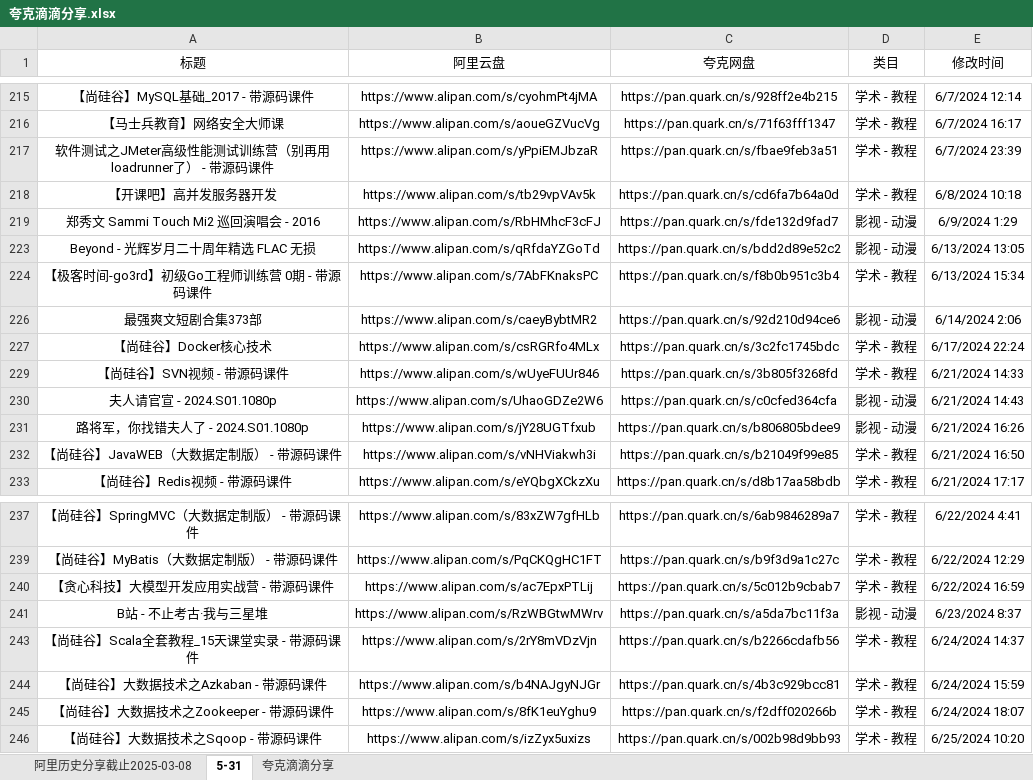
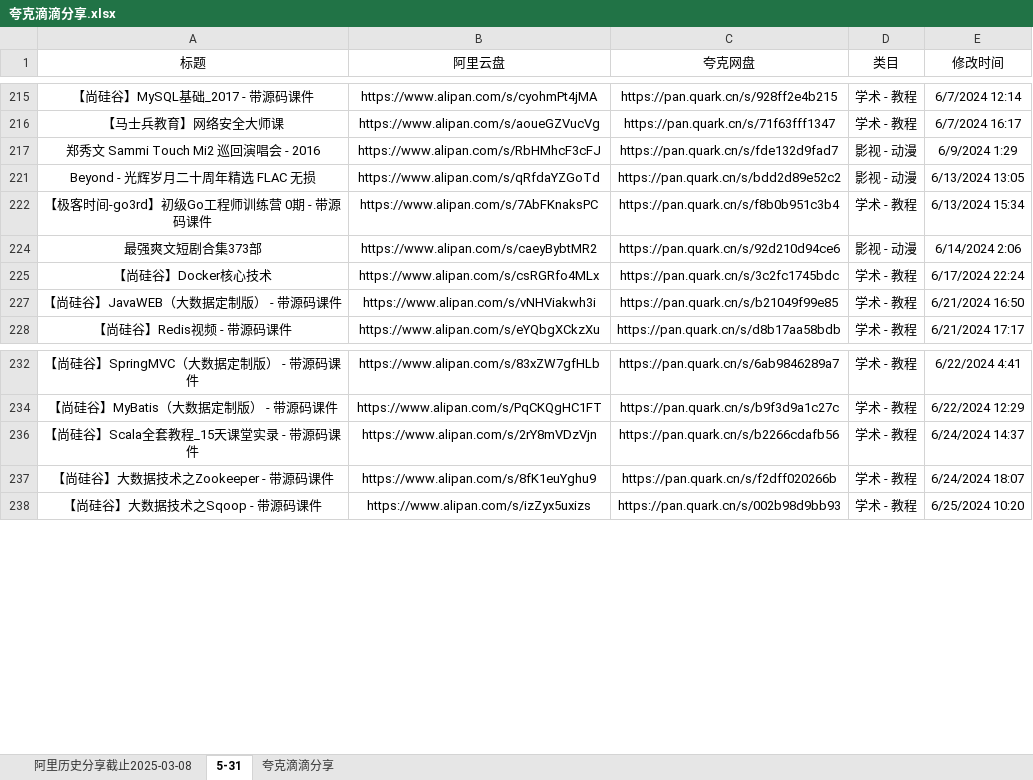
Before and after one commit to mitjavaz/memo, an Excel workbook: .ready/夸克滴滴分享.xlsx, sheet 5-31, drawn as a sheet; only a part is shown, gaps mark what is left out; values as stored, in another font and other column widths than the file's, no borders; the diff names each change by its address in the sheet, - before the commit and + after, or states it on an @@ line.

```diff
--- a/.ready/夸克滴滴分享.xlsx (sheet 5-31)
+++ b/.ready/夸克滴滴分享.xlsx (sheet 5-31)
-row 217: 软件测试之JMeter高级性能测试训练营（别再用loadrunner了） - 带源码课件 | https://www.alipan.com/s/yPpiEMJbzaR | https://pan.quark.cn/s/fbae9feb3a51 | 学术 - 教程 | 6/7/2024 23:39
-row 218: 【开课吧】高并发服务器开发 | https://www.alipan.com/s/tb29vpVAv5k | https://pan.quark.cn/s/cd6fa7b64a0d | 学术 - 教程 | 6/8/2024 10:18
-row 229: 【尚硅谷】SVN视频 - 带源码课件 | https://www.alipan.com/s/wUyeFUUr846 | https://pan.quark.cn/s/3b805f3268fd | 学术 - 教程 | 6/21/2024 14:33
-row 230: 夫人请官宣 - 2024.S01.1080p | https://www.alipan.com/s/UhaoGDZe2W6 | https://pan.quark.cn/s/c0cfed364cfa | 影视 - 动漫 | 6/21/2024 14:43
-row 231: 路将军，你找错夫人了 - 2024.S01.1080p | https://www.alipan.com/s/jY28UGTfxub | https://pan.quark.cn/s/b806805bdee9 | 影视 - 动漫 | 6/21/2024 16:26
-row 240: 【贪心科技】大模型开发应用实战营 - 带源码课件 | https://www.alipan.com/s/ac7EpxPTLij | https://pan.quark.cn/s/5c012b9cbab7 | 学术 - 教程 | 6/22/2024 16:59
-row 241: B站 - 不止考古·我与三星堆 | https://www.alipan.com/s/RzWBGtwMWrv | https://pan.quark.cn/s/a5da7bc11f3a | 影视 - 动漫 | 6/23/2024 8:37
-row 244: 【尚硅谷】大数据技术之Azkaban - 带源码课件 | https://www.alipan.com/s/b4NAJgyNJGr | https://pan.quark.cn/s/4b3c929bcc81 | 学术 - 教程 | 6/24/2024 15:59
```
Also changed, not shown: sheet 夸克滴滴分享, sheet 阿里历史分享截止2025-03-08, 3 other files.
